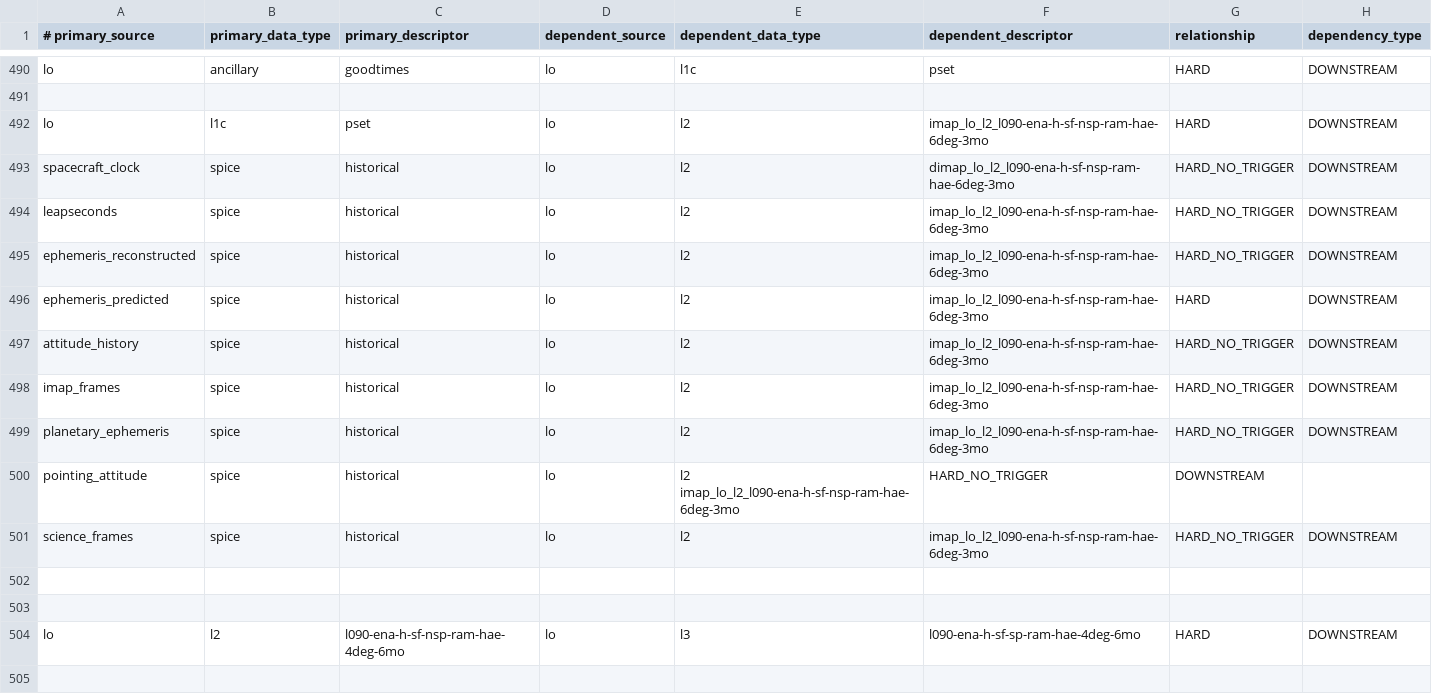
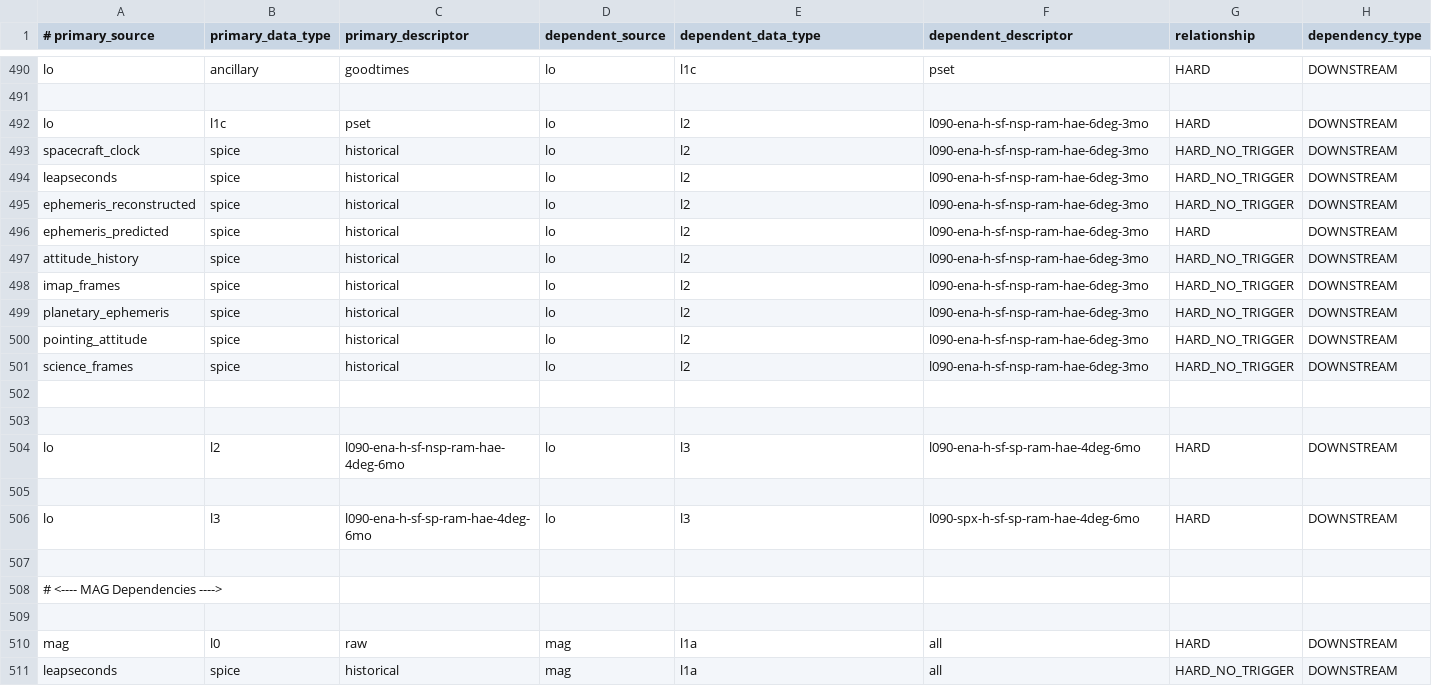
Before and after one commit to IMAP-Science-Operations-Center/sds-data-manager, a CSV file: sds_data_manager/lambda_code/SDSCode/pipeline_lambdas/dependency_config.csv, drawn as a sheet; only a part is shown, gaps mark what is left out; the shorter side is filled out with more unchanged rows.

Commit message:
added missing comma and fixed lo l2 descriptor

```diff
--- a/sds_data_manager/lambda_code/SDSCode/pipeline_lambdas/dependency_config.csv
+++ b/sds_data_manager/lambda_code/SDSCode/pipeline_lambdas/dependency_config.csv
@@ -491,12 +491,12 @@ lo, ancillary, goodtimes, lo, l1c, pset, HARD, DOWNSTREAM
 
-lo, l1c, pset, lo, l2, imap_lo_l2_l090-ena-h-sf-nsp-ram-hae-6deg-3mo, HARD, DOWNSTREAM
-spacecraft_clock, spice, historical, lo, l2, dimap_lo_l2_l090-ena-h-sf-nsp-ram-hae-6deg-3mo, HARD_NO_TRIGGER, DOWNSTREAM
-leapseconds, spice, historical, lo, l2, imap_lo_l2_l090-ena-h-sf-nsp-ram-hae-6deg-3mo, HARD_NO_TRIGGER, DOWNSTREAM
-ephemeris_reconstructed, spice, historical, lo, l2, imap_lo_l2_l090-ena-h-sf-nsp-ram-hae-6deg-3mo, HARD_NO_TRIGGER, DOWNSTREAM
-ephemeris_predicted, spice, historical, lo, l2, imap_lo_l2_l090-ena-h-sf-nsp-ram-hae-6deg-3mo, HARD, DOWNSTREAM
-attitude_history, spice, historical, lo, l2, imap_lo_l2_l090-ena-h-sf-nsp-ram-hae-6deg-3mo, HARD_NO_TRIGGER, DOWNSTREAM
-imap_frames, spice, historical, lo, l2, imap_lo_l2_l090-ena-h-sf-nsp-ram-hae-6deg-3mo, HARD_NO_TRIGGER, DOWNSTREAM
-planetary_ephemeris, spice, historical, lo, l2, imap_lo_l2_l090-ena-h-sf-nsp-ram-hae-6deg-3mo, HARD_NO_TRIGGER, DOWNSTREAM
-pointing_attitude, spice, historical, lo, l2 imap_lo_l2_l090-ena-h-sf-nsp-ram-hae-6deg-3mo, HARD_NO_TRIGGER, DOWNSTREAM
-science_frames, spice, historical, lo, l2, imap_lo_l2_l090-ena-h-sf-nsp-ram-hae-6deg-3mo, HARD_NO_TRIGGER, DOWNSTREAM
+lo, l1c, pset, lo, l2, l090-ena-h-sf-nsp-ram-hae-6deg-3mo, HARD, DOWNSTREAM
+spacecraft_clock, spice, historical, lo, l2, l090-ena-h-sf-nsp-ram-hae-6deg-3mo, HARD_NO_TRIGGER, DOWNSTREAM
+leapseconds, spice, historical, lo, l2, l090-ena-h-sf-nsp-ram-hae-6deg-3mo, HARD_NO_TRIGGER, DOWNSTREAM
+ephemeris_reconstructed, spice, historical, lo, l2, l090-ena-h-sf-nsp-ram-hae-6deg-3mo, HARD_NO_TRIGGER, DOWNSTREAM
+ephemeris_predicted, spice, historical, lo, l2, l090-ena-h-sf-nsp-ram-hae-6deg-3mo, HARD, DOWNSTREAM
+attitude_history, spice, historical, lo, l2, l090-ena-h-sf-nsp-ram-hae-6deg-3mo, HARD_NO_TRIGGER, DOWNSTREAM
+imap_frames, spice, historical, lo, l2, l090-ena-h-sf-nsp-ram-hae-6deg-3mo, HARD_NO_TRIGGER, DOWNSTREAM
+planetary_ephemeris, spice, historical, lo, l2, l090-ena-h-sf-nsp-ram-hae-6deg-3mo, HARD_NO_TRIGGER, DOWNSTREAM
+pointing_attitude, spice, historical, lo, l2, l090-ena-h-sf-nsp-ram-hae-6deg-3mo, HARD_NO_TRIGGER, DOWNSTREAM
+science_frames, spice, historical, lo, l2, l090-ena-h-sf-nsp-ram-hae-6deg-3mo, HARD_NO_TRIGGER, DOWNSTREAM
 
```
